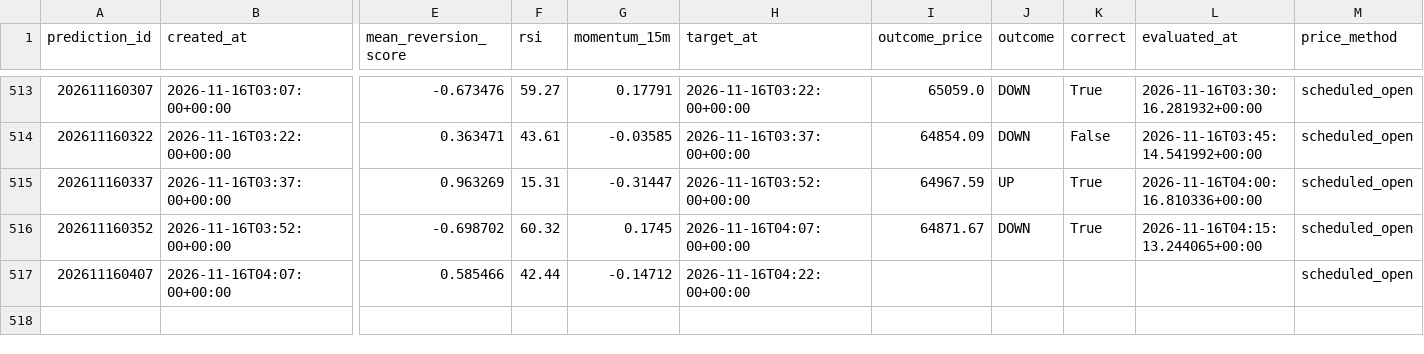
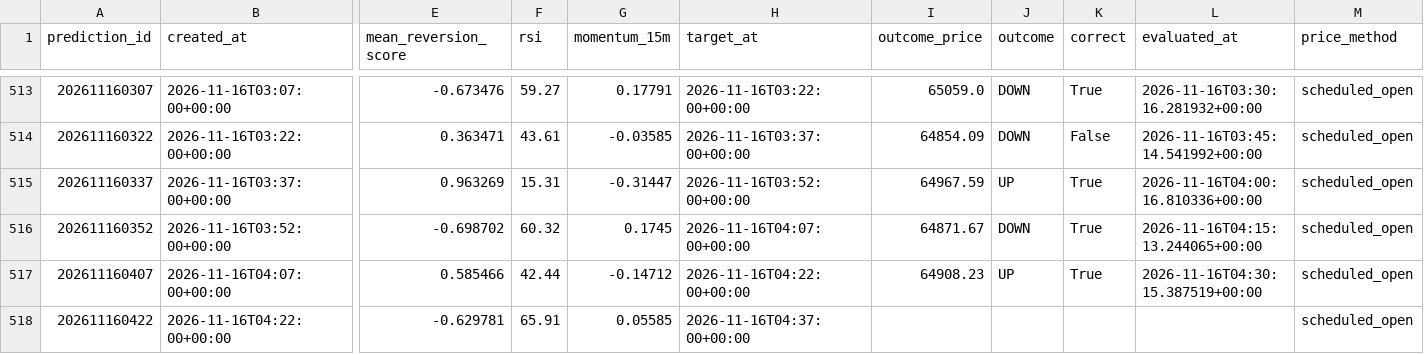
Before and after one commit to UncleJeffaffa/bitcoin-prediction-bot, a CSV file: paper_mean_reversion.csv, drawn as a sheet; only a part is shown, gaps mark what is left out; rows hold the shown columns only; the diff names each change by its address in the sheet, - before the commit and + after, or states it on an @@ line.

```diff
--- a/paper_mean_reversion.csv
+++ b/paper_mean_reversion.csv
-I517 (outcome_price): (empty)
+I517 (outcome_price): 64908.23
-J517 (outcome): (empty)
+J517 (outcome): UP
-K517 (correct): (empty)
+K517 (correct): True
-L517 (evaluated_at): (empty)
+L517 (evaluated_at): 2026-11-16T04:30:15.387519+00:00
+row 518: 202611160422 | 2026-11-16T04:22:00+00:00 | -0.629781 | 65.91 | 0.05585 | 2026-11-16T04:37:00+00:00 |  |  |  |  | scheduled_open
```
Also changed, not shown: predictions.csv.
